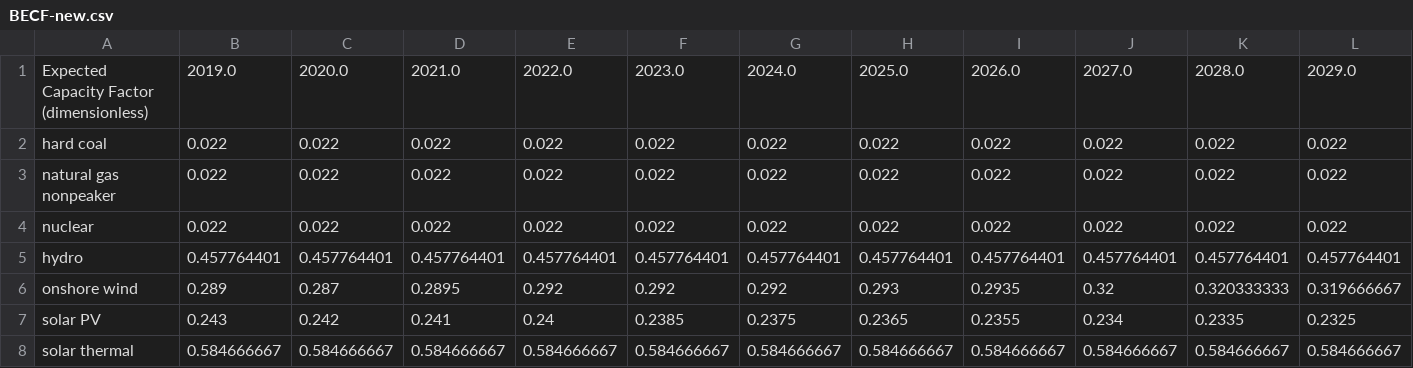
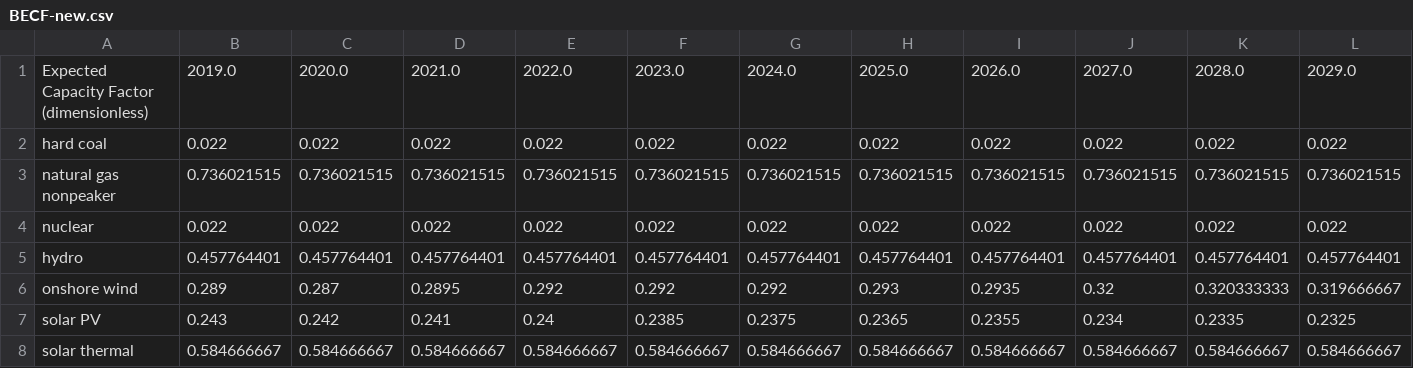
Before and after one commit to EnergyInnovation/eps-idaho, a CSV file: InputData/elec/BECF/BECF-new.csv, drawn as a sheet; only a part is shown; removed rows and columns are numbered as before the commit, all else as after; rows hold the shown columns only; the diff names each change by its address in the sheet, - before the commit and + after, or states it on an @@ line.

```diff
--- a/InputData/elec/BECF/BECF-new.csv
+++ b/InputData/elec/BECF/BECF-new.csv
-row 3: natural gas nonpeaker | 0.022 | 0.022 | 0.022 | 0.022 | 0.022 | 0.022 | 0.022 | 0.022 | 0.022 | 0.022 | 0.022
+row 3: natural gas nonpeaker | 0.736021515 | 0.736021515 | 0.736021515 | 0.736021515 | 0.736021515 | 0.736021515 | 0.736021515 | 0.736021515 | 0.736021515 | 0.736021515 | 0.736021515
```
Also changed, not shown: InputData/io-model/BDCSoCaESoPbIC/BDCSoCbIC.csv, InputData/io-model/DLIM/DLIM.csv, 6 other files.
